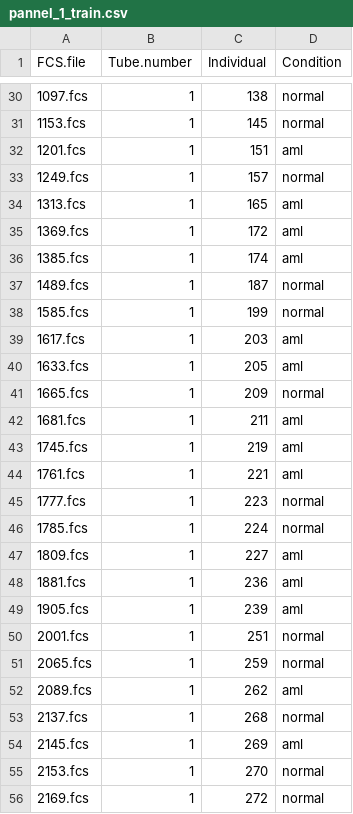
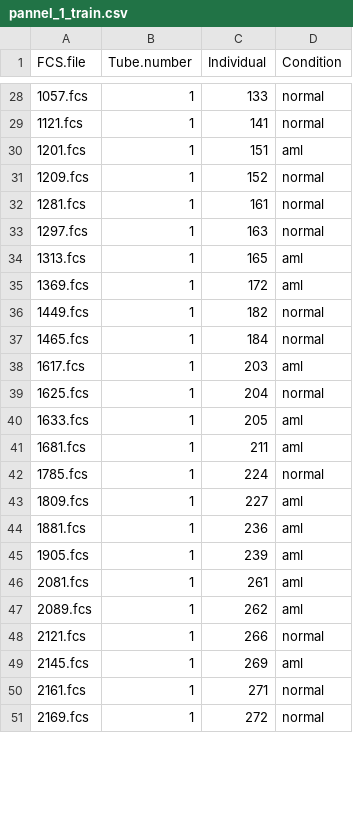
Before and after one commit to lorenzobonaguro/-cyCONDOR_reproducibility, a CSV file: Figure 7 - Clinical Classifier/data_and_envs/FlowCapII/pannel_1_train.csv, drawn as a sheet; only a part is shown, gaps mark what is left out; the diff covers the shown part only.

```diff
--- a/Figure 7 - Clinical Classifier/data_and_envs/FlowCapII/pannel_1_train.csv
+++ b/Figure 7 - Clinical Classifier/data_and_envs/FlowCapII/pannel_1_train.csv
@@ -30,17 +28,15 @@
-"1097.fcs",1,138,"normal"
-"1153.fcs",1,145,"normal"
+"1057.fcs",1,133,"normal"
+"1121.fcs",1,141,"normal"
 "1201.fcs",1,151,"aml"
-"1249.fcs",1,157,"normal"
+"1209.fcs",1,152,"normal"
+"1281.fcs",1,161,"normal"
+"1297.fcs",1,163,"normal"
 "1313.fcs",1,165,"aml"
 "1369.fcs",1,172,"aml"
-"1385.fcs",1,174,"aml"
-"1489.fcs",1,187,"normal"
-"1585.fcs",1,199,"normal"
+"1449.fcs",1,182,"normal"
+"1465.fcs",1,184,"normal"
 "1617.fcs",1,203,"aml"
+"1625.fcs",1,204,"normal"
 "1633.fcs",1,205,"aml"
-"1665.fcs",1,209,"normal"
 "1681.fcs",1,211,"aml"
-"1745.fcs",1,219,"aml"
-"1761.fcs",1,221,"aml"
-"1777.fcs",1,223,"normal"
 "1785.fcs",1,224,"normal"
@@ -49,8 +45,7 @@
 "1905.fcs",1,239,"aml"
-"2001.fcs",1,251,"normal"
-"2065.fcs",1,259,"normal"
+"2081.fcs",1,261,"aml"
 "2089.fcs",1,262,"aml"
-"2137.fcs",1,268,"normal"
+"2121.fcs",1,266,"normal"
 "2145.fcs",1,269,"aml"
-"2153.fcs",1,270,"normal"
+"2161.fcs",1,271,"normal"
 "2169.fcs",1,272,"normal"
```
Also changed, not shown: 11 added rows, 14 removed rows and 26 edited cells elsewhere in this file, Figure 7 - Clinical Classifier/data_and_envs/FlowCapII/pannel_2_train.csv, Figure 7 - Clinical Classifier/data_and_envs/FlowCapII/pannel_3_train.csv, 25 other files.
